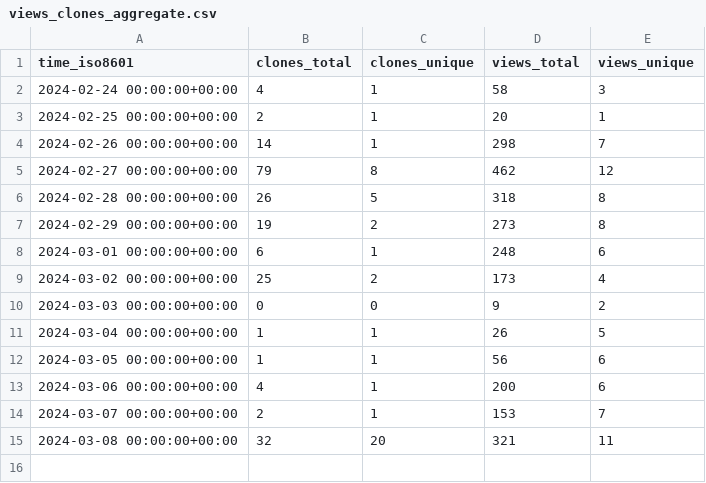
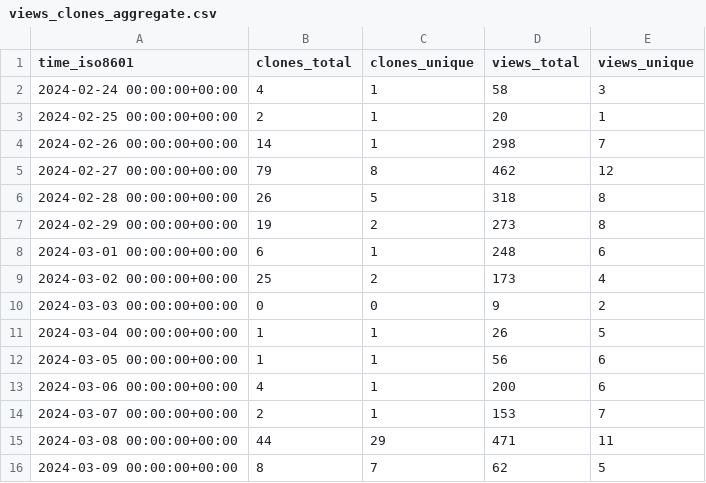
Before and after one commit to starsimhub/starsim, a CSV file: starsimhub/starsim/ghrs-data/views_clones_aggregate.csv, drawn as a sheet.

```diff
--- a/starsimhub/starsim/ghrs-data/views_clones_aggregate.csv
+++ b/starsimhub/starsim/ghrs-data/views_clones_aggregate.csv
@@ -14,2 +14,3 @@ time_iso8601,clones_total,clones_unique,views_total,views_unique
 2024-03-07 00:00:00+00:00,2,1,153,7
-2024-03-08 00:00:00+00:00,32,20,321,11
+2024-03-08 00:00:00+00:00,44,29,471,11
+2024-03-09 00:00:00+00:00,8,7,62,5
```
Also changed, not shown: 1 other file.
